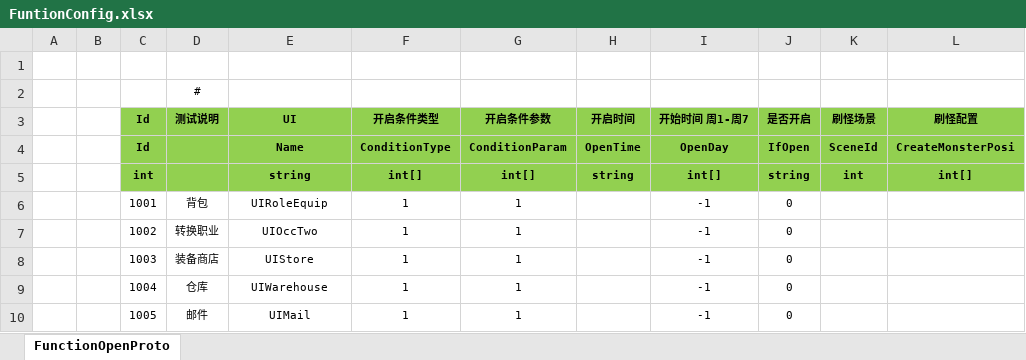
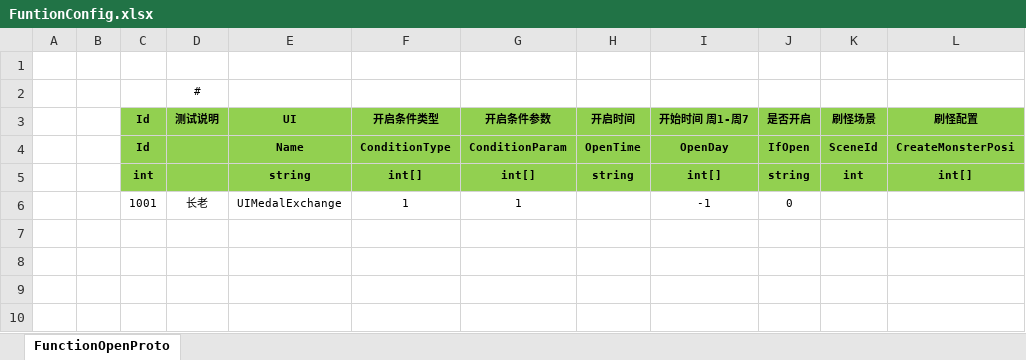
Before and after one commit to csyinghuochong/ld-legend, an Excel workbook: Unity/Assets/Config/Excel/FuntionConfig.xlsx, sheet FunctionOpenProto, drawn as a sheet; values as stored, in another font and other column widths than the file's, no borders; the diff names each change by its address in the sheet, - before the commit and + after, or states it on an @@ line.

```diff
--- a/Unity/Assets/Config/Excel/FuntionConfig.xlsx (sheet FunctionOpenProto)
+++ b/Unity/Assets/Config/Excel/FuntionConfig.xlsx (sheet FunctionOpenProto)
-D6 (测试说明): 背包
+D6 (测试说明): 长老
-E6 (UI): UIRoleEquip
+E6 (UI): UIMedalExchange
-row 7:  |  | 1002 | 转换职业 | UIOccTwo | 1 | 1 |  | -1 | 0
-row 8:  |  | 1003 | 装备商店 | UIStore | 1 | 1 |  | -1 | 0
-row 9:  |  | 1004 | 仓库 | UIWarehouse | 1 | 1 |  | -1 | 0
-row 10:  |  | 1005 | 邮件 | UIMail | 1 | 1 |  | -1 | 0
```
Also changed, not shown: Unity/Assets/Config/Excel/NpcConfig.xlsx, 30 other files.
